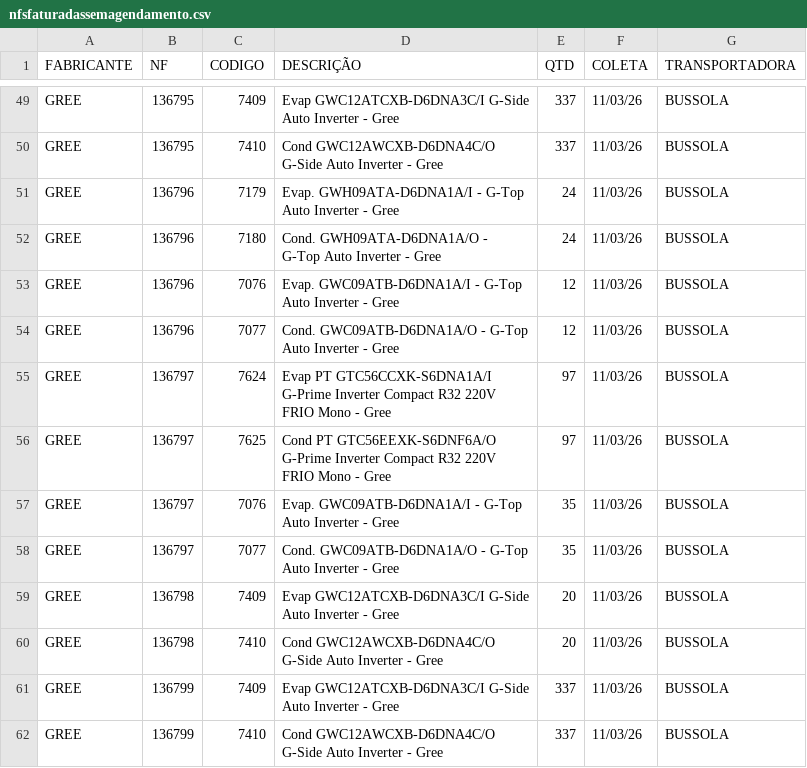
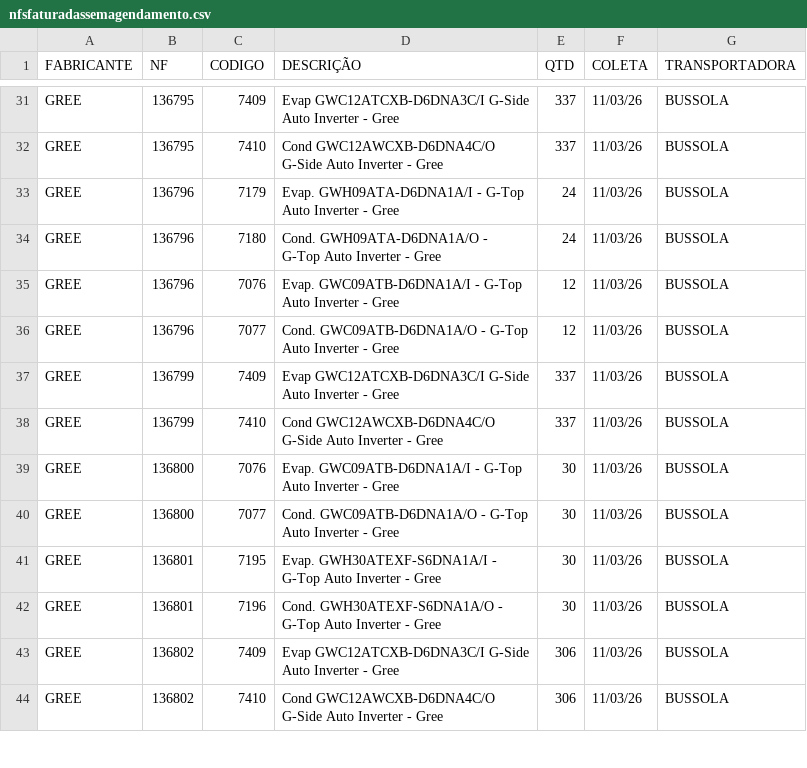
Before and after one commit to discomerciologistica/agendamentos, a CSV file: nfsfaturadassemagendamento.csv, drawn as a sheet; only a part is shown, gaps mark what is left out; the shorter side is filled out with more unchanged rows; the diff covers the shown part only; the diff names each change by its address in the sheet, - before the commit and + after, or states it on an @@ line.

```diff
--- a/nfsfaturadassemagendamento.csv
+++ b/nfsfaturadassemagendamento.csv
-row 55: GREE | 136797 | 7624 | Evap PT GTC56CCXK-S6DNA1A/I G-Prime Inverter Compact R32 220V FRIO Mono - Gree | 97 | 11/03/26 | BUSSOLA
-row 56: GREE | 136797 | 7625 | Cond PT GTC56EEXK-S6DNF6A/O G-Prime Inverter Compact R32 220V FRIO Mono - Gree | 97 | 11/03/26 | BUSSOLA
-row 57: GREE | 136797 | 7076 | Evap. GWC09ATB-D6DNA1A/I - G-Top Auto Inverter - Gree | 35 | 11/03/26 | BUSSOLA
-row 58: GREE | 136797 | 7077 | Cond. GWC09ATB-D6DNA1A/O - G-Top Auto Inverter - Gree | 35 | 11/03/26 | BUSSOLA
-row 59: GREE | 136798 | 7409 | Evap GWC12ATCXB-D6DNA3C/I G-Side Auto Inverter - Gree | 20 | 11/03/26 | BUSSOLA
-row 60: GREE | 136798 | 7410 | Cond GWC12AWCXB-D6DNA4C/O G-Side Auto Inverter - Gree | 20 | 11/03/26 | BUSSOLA
```
Also changed, not shown: 18 removed rows elsewhere in this file.
